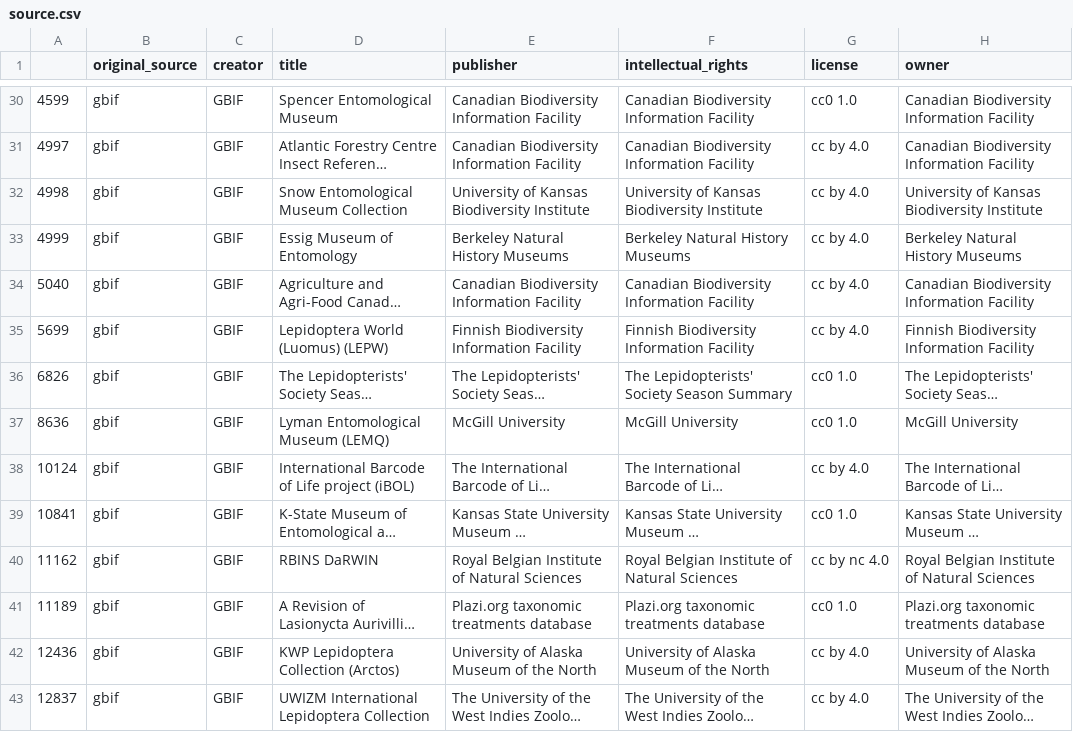
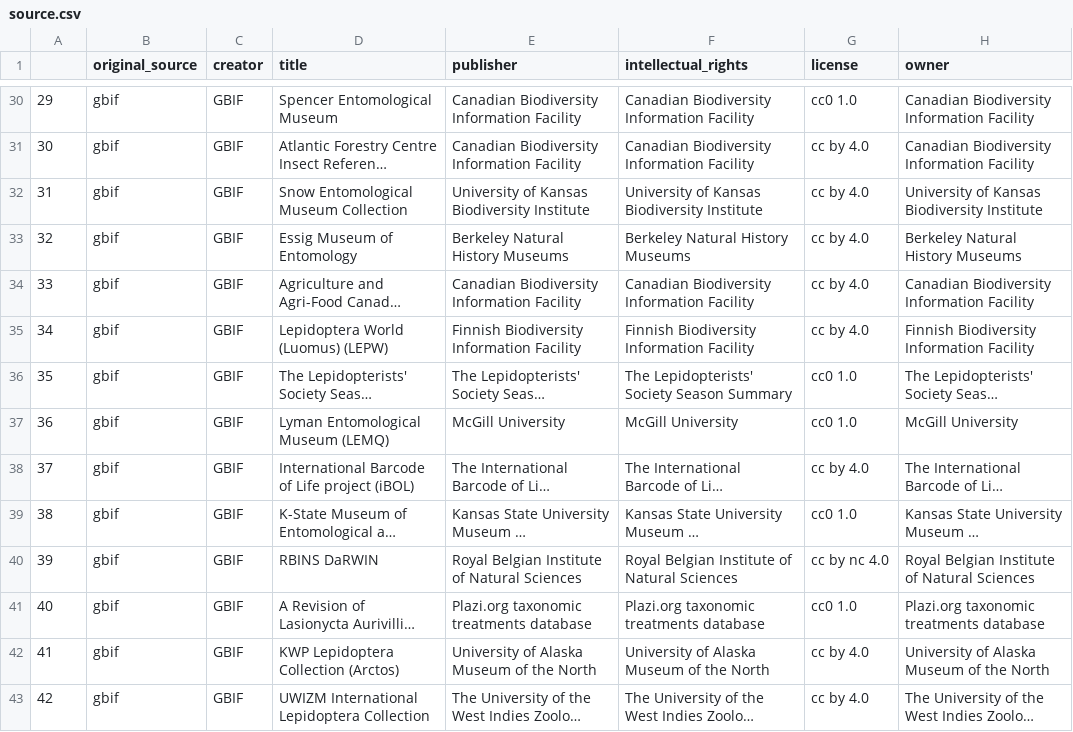
Before and after one commit to LouBer25/BIO500_Lepidopteres_MAJM, a CSV file: Projet_final/tables_pour_SQL/source.csv, drawn as a sheet; only a part is shown, gaps mark what is left out; long unchanged cells end in …; the diff covers the shown part only; the diff names each change by its address in the sheet, - before the commit and + after, or states it on an @@ line.

```diff
--- a/Projet_final/tables_pour_SQL/source.csv
+++ b/Projet_final/tables_pour_SQL/source.csv
-A30: 4599
+A30: 29
-A31: 4997
+A31: 30
-A32: 4998
+A32: 31
-A33: 4999
+A33: 32
-A34: 5040
+A34: 33
-A35: 5699
+A35: 34
-A36: 6826
+A36: 35
-A37: 8636
+A37: 36
-A38: 10124
+A38: 37
-A39: 10841
+A39: 38
-A40: 11162
+A40: 39
-A41: 11189
+A41: 40
-A42: 12436
+A42: 41
-A43: 12837
+A43: 42
```
Also changed, not shown: 57 edited cells elsewhere in this file, 29 other files.
